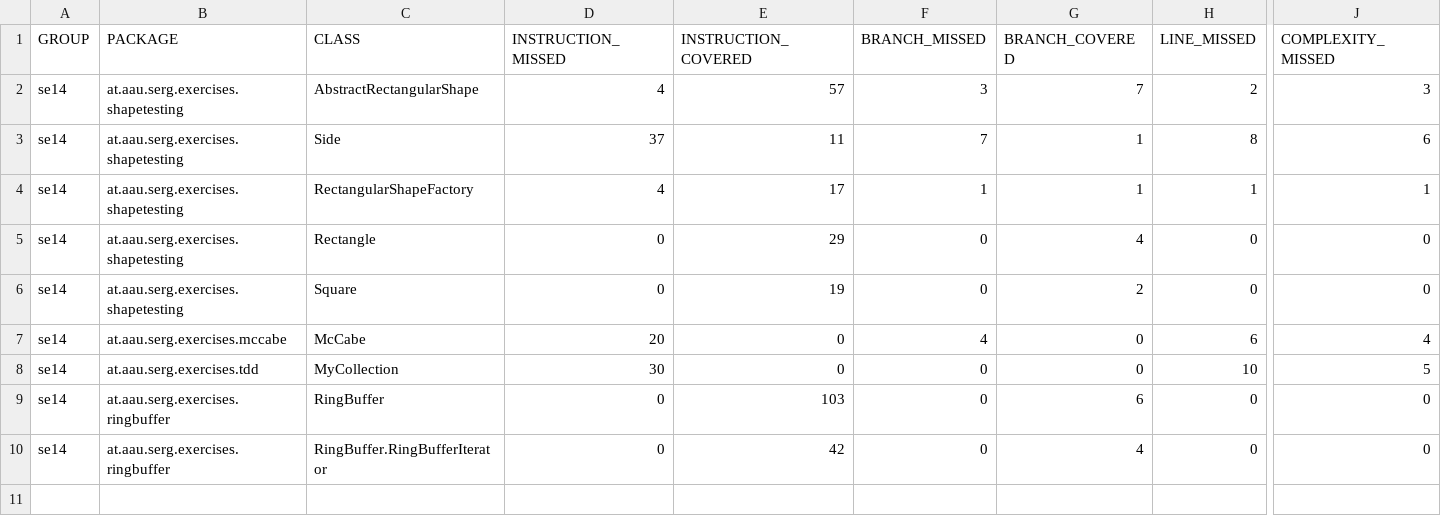
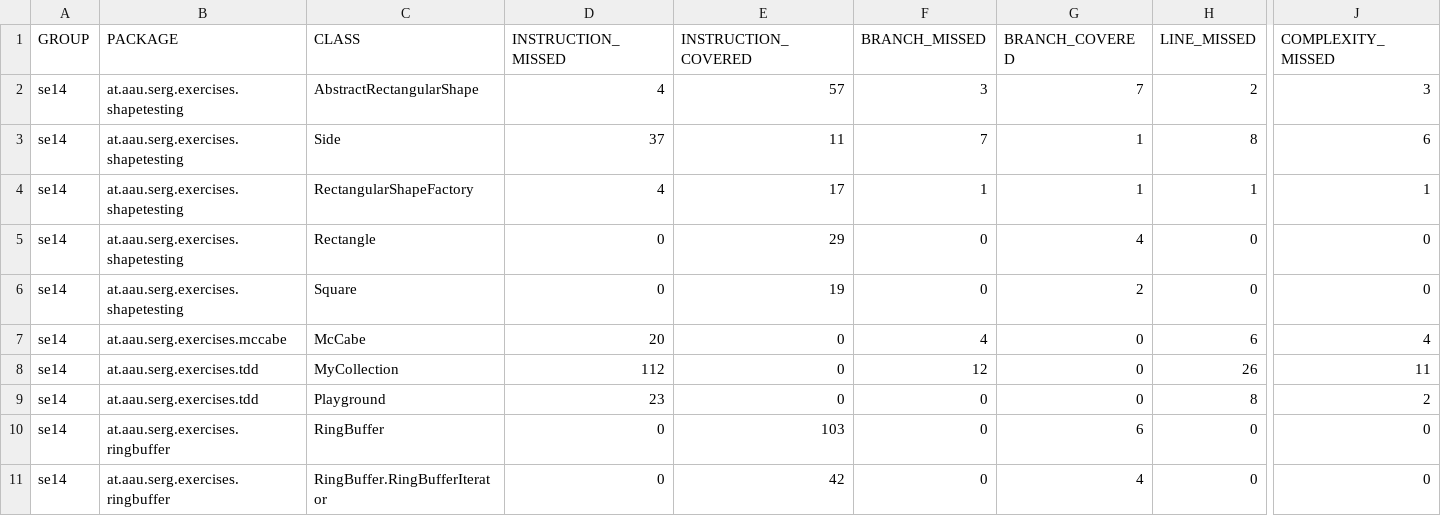
Before and after one commit to amadeovalar/SE1Uebung4, a CSV file: target/site/jacoco/jacoco.csv, drawn as a sheet; only a part is shown, gaps mark what is left out; rows hold the shown columns only; the diff names each change by its address in the sheet, - before the commit and + after, or states it on an @@ line.

```diff
--- a/target/site/jacoco/jacoco.csv
+++ b/target/site/jacoco/jacoco.csv
-D8 (INSTRUCTION_MISSED): 30
+D8 (INSTRUCTION_MISSED): 112
-F8 (BRANCH_MISSED): 0
+F8 (BRANCH_MISSED): 12
-H8 (LINE_MISSED): 10
+H8 (LINE_MISSED): 26
-J8 (COMPLEXITY_MISSED): 5
+J8 (COMPLEXITY_MISSED): 11
+row 9: se14 | at.aau.serg.exercises.tdd | Playground | 23 | 0 | 0 | 0 | 8 | 2
```
Also changed, not shown: 47 other files.
